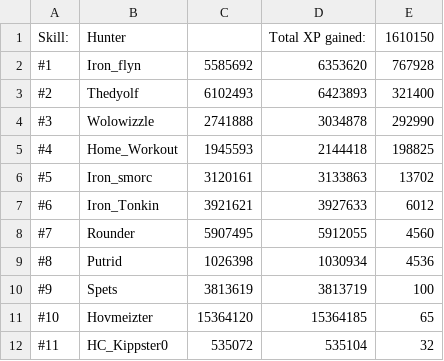
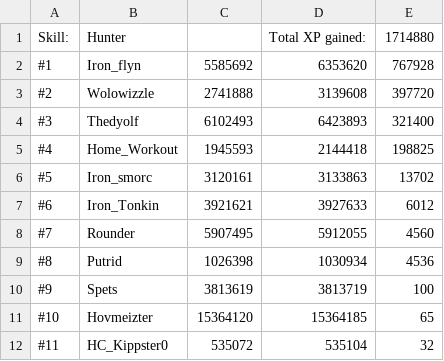
Before and after one commit to FloydvanHassel/SoloHelmsLogs, a CSV file: output.csv, drawn as a sheet.

```diff
--- a/output.csv
+++ b/output.csv
@@ -1,5 +1,5 @@
-Skill:,Hunter,,Total XP gained:,1610150
+Skill:,Hunter,,Total XP gained:,1714880
 #1,Iron_flyn,5585692,6353620,767928
-#2,Thedyolf,6102493,6423893,321400
-#3,Wolowizzle,2741888,3034878,292990
+#2,Wolowizzle,2741888,3139608,397720
+#3,Thedyolf,6102493,6423893,321400
 #4,Home_Workout,1945593,2144418,198825
```
Also changed, not shown: totalOutput.csv, 45 other files.
